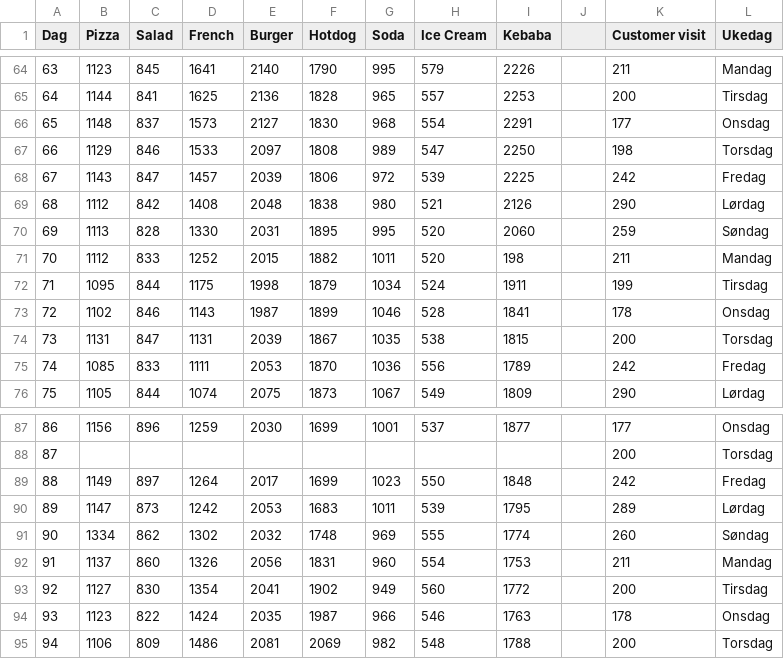
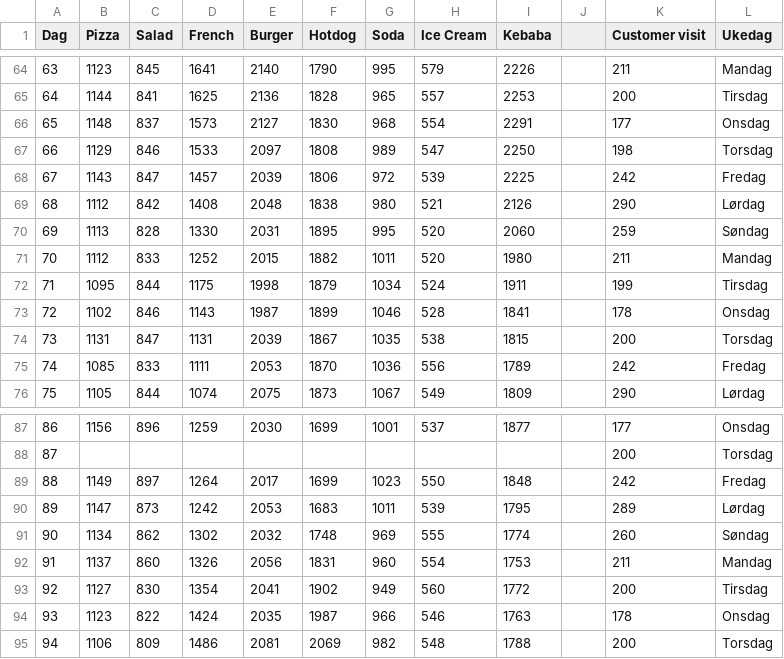
Before and after one commit to LOG650/G14-kjetil-individuell, a CSV file: 004 data/BiteBurst MH.csv, drawn as a sheet; only a part is shown, gaps mark what is left out.

```diff
--- a/004 data/BiteBurst MH.csv
+++ b/004 data/BiteBurst MH.csv
@@ -70,3 +70,3 @@
 69;1113;828;1330;2031;1895;995;520;2060;;259;Søndag
-70;1112;833;1252;2015;1882;1011;520;198;;211;Mandag
+70;1112;833;1252;2015;1882;1011;520;1980;;211;Mandag
 71;1095;844;1175;1998;1879;1034;524;1911;;199;Tirsdag
@@ -90,3 +90,3 @@
 89;1147;873;1242;2053;1683;1011;539;1795;;289;Lørdag
-90;1334;862;1302;2032;1748;969;555;1774;;260;Søndag
+90;1134;862;1302;2032;1748;969;555;1774;;260;Søndag
 91;1137;860;1326;2056;1831;960;554;1753;;211;Mandag
```
Also changed, not shown: 004 data/BiteBurst GM.csv, 004 data/BiteBurst HK.csv, 4 other files.
